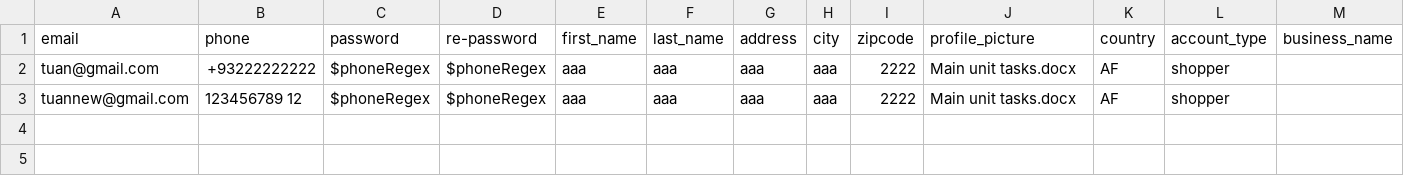
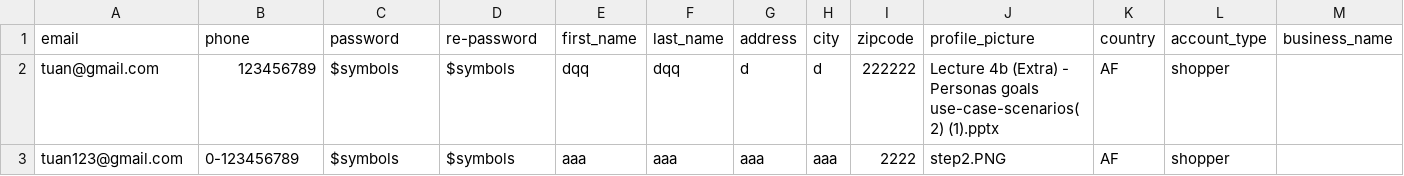
Before and after one commit to b1amage/web-prog-a3-group1, a CSV file: backend/registration.csv, drawn as a sheet; only a part is shown; the diff names each change by its address in the sheet, - before the commit and + after, or states it on an @@ line.

Commit message:
update email and phone validation

```diff
--- a/backend/registration.csv
+++ b/backend/registration.csv
-B2 (phone): +93222222222
+B2 (phone): 123456789
-C2:C3 (password): $phoneRegex
+C2:C3 (password): $symbols
-D2:D3 (re-password): $phoneRegex
+D2:D3 (re-password): $symbols
-E2 (first_name): aaa
+E2 (first_name): dqq
-F2 (last_name): aaa
+F2 (last_name): dqq
-G2 (address): aaa
+G2 (address): d
-H2 (city): aaa
+H2 (city): d
-I2 (zipcode): 2222
+I2 (zipcode): 222222
-J2 (profile_picture): Main unit tasks.docx
+J2 (profile_picture): Lecture 4b (Extra) - Personas goals use-case-scenarios(2) (1).pptx
-A3 (email): tuannew@gmail.com
+A3 (email): tuan123@gmail.com
-B3 (phone): 123456789 12
+B3 (phone): 0-123456789
-J3 (profile_picture): Main unit tasks.docx
+J3 (profile_picture): step2.PNG
```
Also changed, not shown: 1 other file.
